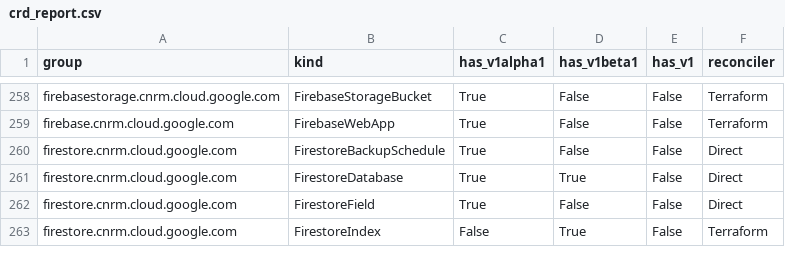
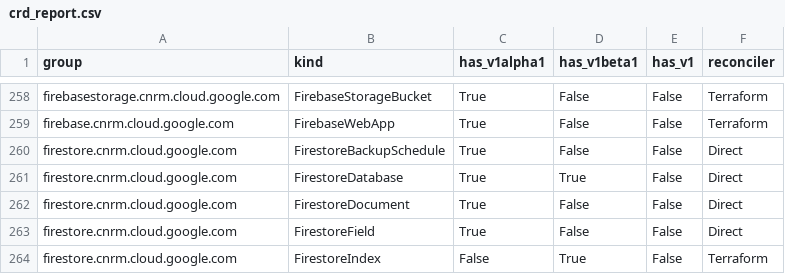
Before and after one commit to anhdle-sso/k8s-config-connector, a CSV file: docs/reports/crd_report.csv, drawn as a sheet; only a part is shown, gaps mark what is left out; the diff names each change by its address in the sheet, - before the commit and + after, or states it on an @@ line.

```diff
--- a/docs/reports/crd_report.csv
+++ b/docs/reports/crd_report.csv
+row 262: firestore.cnrm.cloud.google.com | FirestoreDocument | True | False | False | Direct
```
Also changed, not shown: 25 other files.
